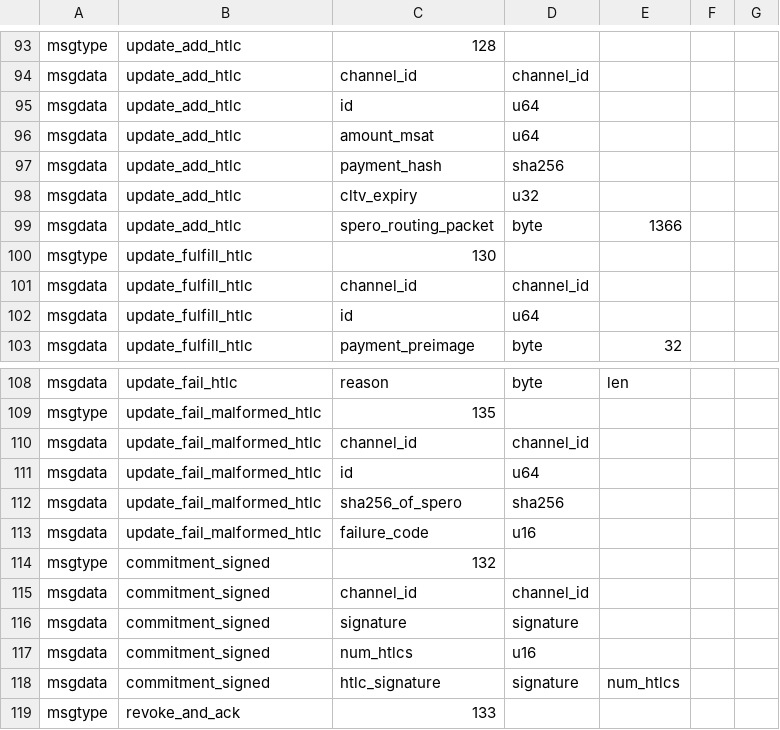
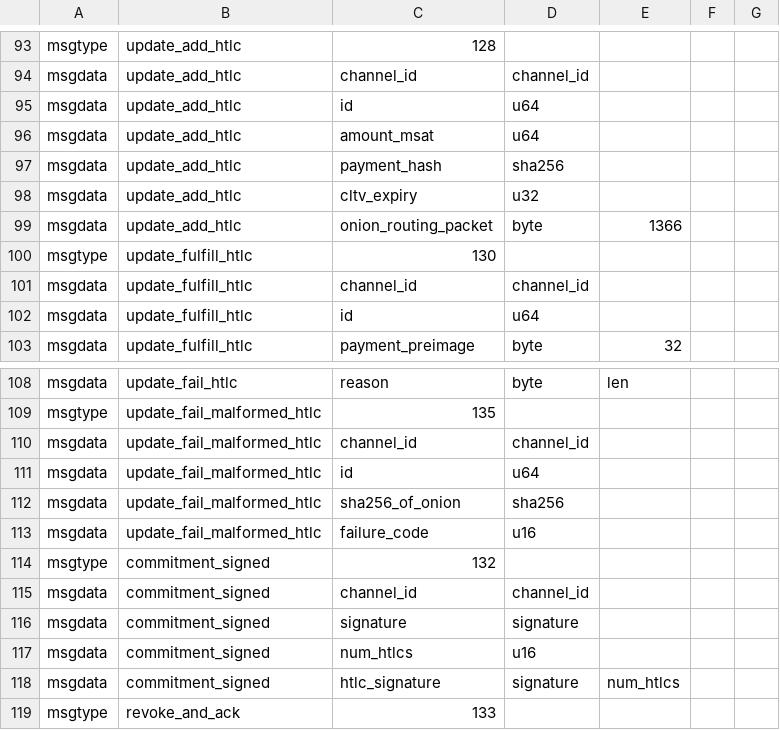
Before and after one commit to DigitalCoin1/electrum-sperocoin, a CSV file: electrum_spero/lnwire/peer_wire.csv, drawn as a sheet; only a part is shown, gaps mark what is left out.

```diff
--- a/electrum_spero/lnwire/peer_wire.csv
+++ b/electrum_spero/lnwire/peer_wire.csv
@@ -98,3 +98,3 @@ msgdata,update_add_htlc,payment_hash,sha256,
 msgdata,update_add_htlc,cltv_expiry,u32,
-msgdata,update_add_htlc,spero_routing_packet,byte,1366
+msgdata,update_add_htlc,onion_routing_packet,byte,1366
 msgtype,update_fulfill_htlc,130
@@ -111,3 +111,3 @@ msgdata,update_fail_malformed_htlc,channel_id,channel_id,
 msgdata,update_fail_malformed_htlc,id,u64,
-msgdata,update_fail_malformed_htlc,sha256_of_spero,sha256,
+msgdata,update_fail_malformed_htlc,sha256_of_onion,sha256,
 msgdata,update_fail_malformed_htlc,failure_code,u16,
```
Also changed, not shown: electrum_spero/lnwire/onion_wire.csv, 18 other files.
